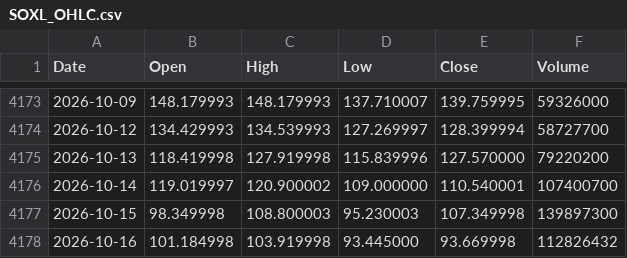
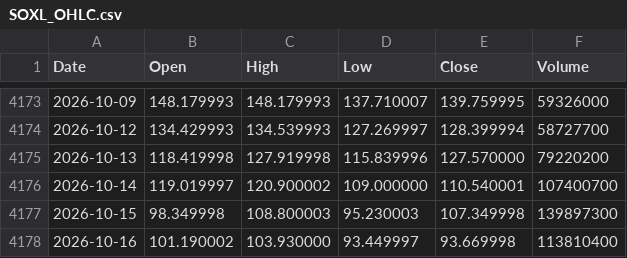
Before and after one commit to jabcho10/dailyorder, a CSV file: data/SOXL_OHLC.csv, drawn as a sheet; only a part is shown, gaps mark what is left out.

```diff
--- a/data/SOXL_OHLC.csv
+++ b/data/SOXL_OHLC.csv
@@ -4177,2 +4177,2 @@ Date,Open,High,Low,Close,Volume
 2026-10-15,98.349998,108.800003,95.230003,107.349998,139897300
-2026-10-16,101.184998,103.919998,93.445000,93.669998,112826432
+2026-10-16,101.190002,103.930000,93.449997,93.669998,113810400
```
Also changed, not shown: data/SOXS_OHLC.csv, 2 other files.
